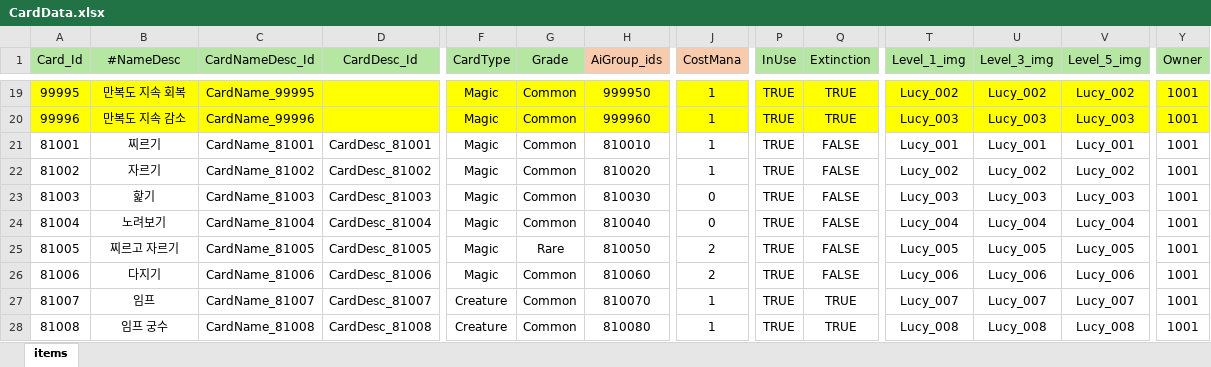
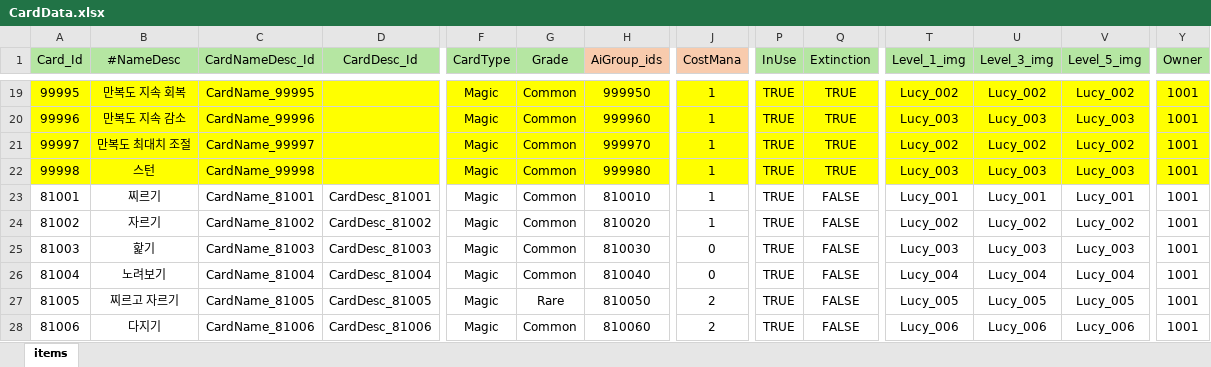
Before and after one commit to Milkbboy/repo, an Excel workbook: Assets/ERang/Excels/CardData.xlsx, sheet items, drawn as a sheet; only a part is shown, gaps mark what is left out; the shorter side is filled out with more unchanged rows; values as stored, in another font and other column widths than the file's, no borders; rows hold the shown columns only; the diff names each change by its address in the sheet, - before the commit and + after, or states it on an @@ line.

```diff
--- a/Assets/ERang/Excels/CardData.xlsx (sheet items)
+++ b/Assets/ERang/Excels/CardData.xlsx (sheet items)
+row 21: 99997 | 만복도 최대치 조절 | CardName_99997 |  | Magic | Common | 999970 | 1 | TRUE | TRUE | Lucy_002 | Lucy_002 | Lucy_002 | 1001
+row 22: 99998 | 스턴 | CardName_99998 |  | Magic | Common | 999980 | 1 | TRUE | TRUE | Lucy_003 | Lucy_003 | Lucy_003 | 1001
```
Also changed, not shown: Assets/ERang/Excels/AbilityData.xlsx, Assets/ERang/Excels/AiData.xlsx, 10 other files.
